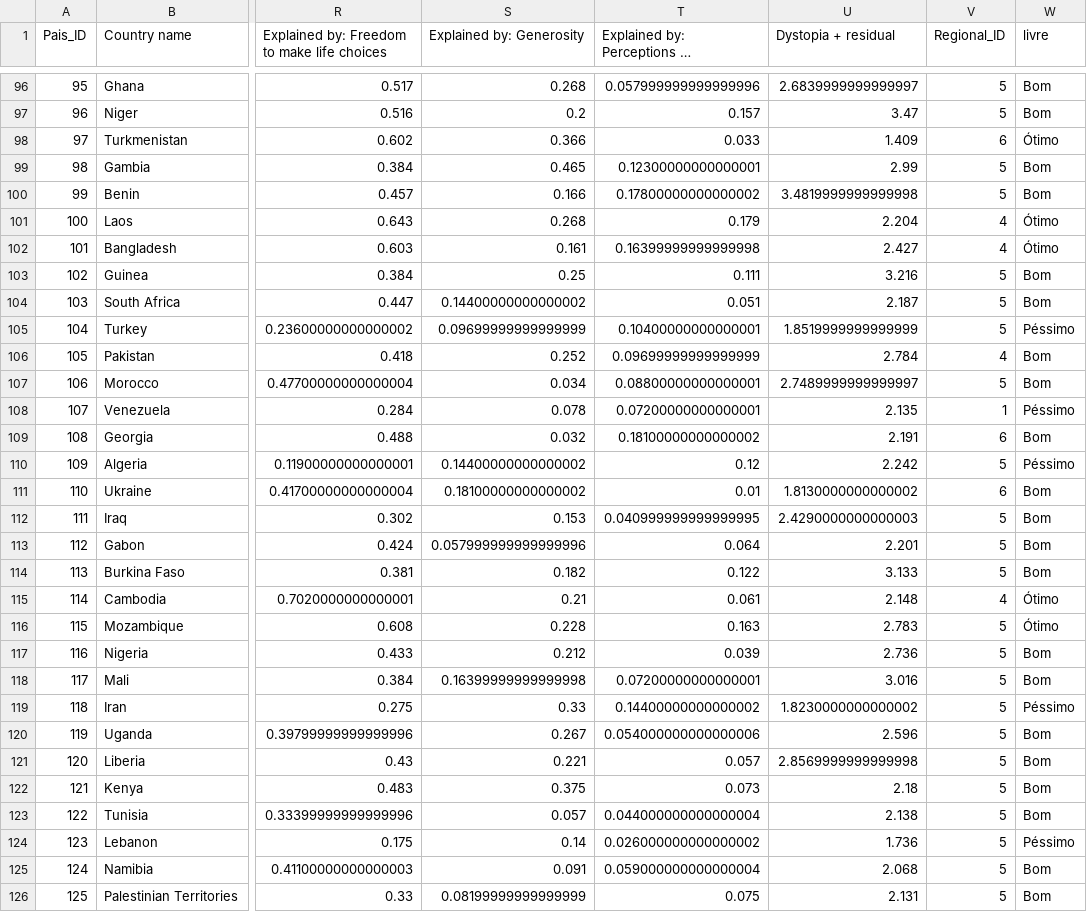
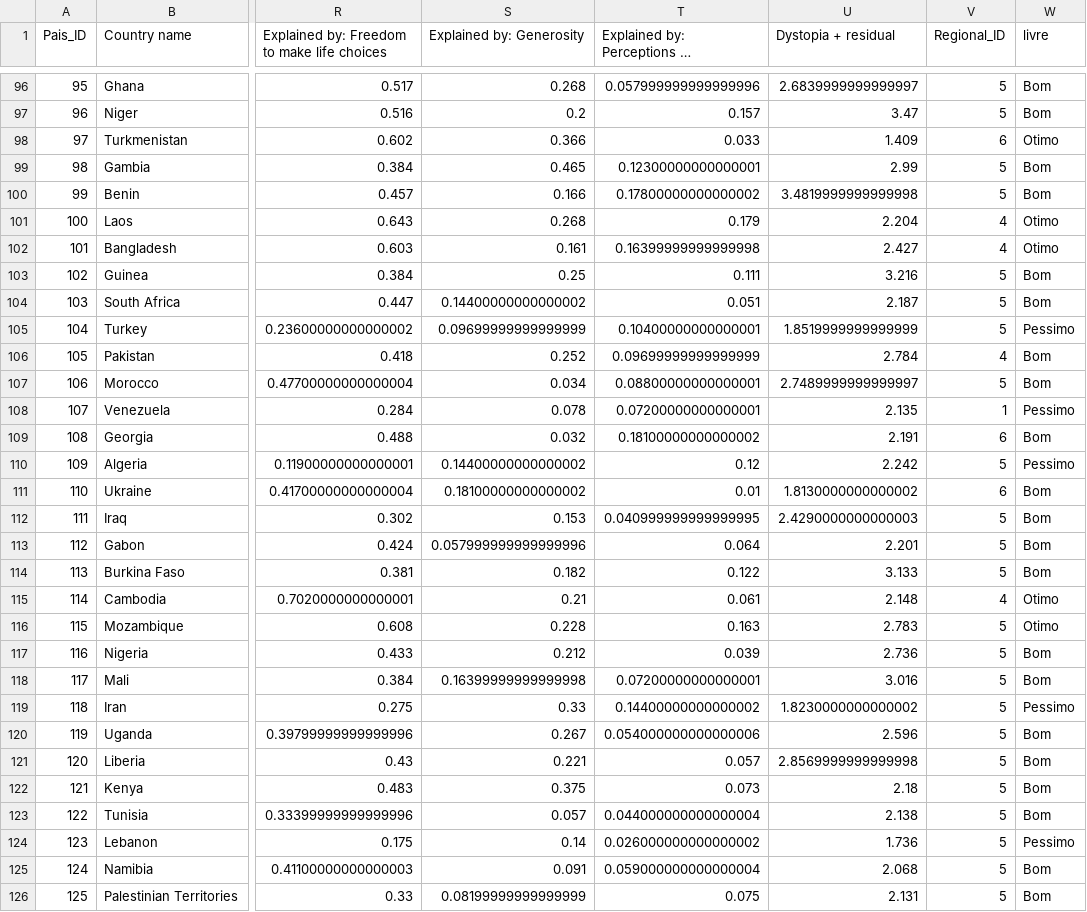
Before and after one commit to DenysonLima/ColArmDados, a CSV file: mundo_feliz_2021.csv, drawn as a sheet; only a part is shown, gaps mark what is left out; long unchanged cells end in …; the diff covers the shown part only; the diff names each change by its address in the sheet, - before the commit and + after, or states it on an @@ line.

Commit message:
Add files via upload

```diff
--- a/mundo_feliz_2021.csv
+++ b/mundo_feliz_2021.csv
-W98 (livre): Ótimo
+W98 (livre): Otimo
-W101:W102 (livre): Ótimo
+W101:W102 (livre): Otimo
-W105 (livre): Péssimo
+W105 (livre): Pessimo
-W108 (livre): Péssimo
+W108 (livre): Pessimo
-W110 (livre): Péssimo
+W110 (livre): Pessimo
-W115:W116 (livre): Ótimo
+W115:W116 (livre): Otimo
-W119 (livre): Péssimo
+W119 (livre): Pessimo
-W124 (livre): Péssimo
+W124 (livre): Pessimo
```
Also changed, not shown: 49 edited cells elsewhere in this file.
